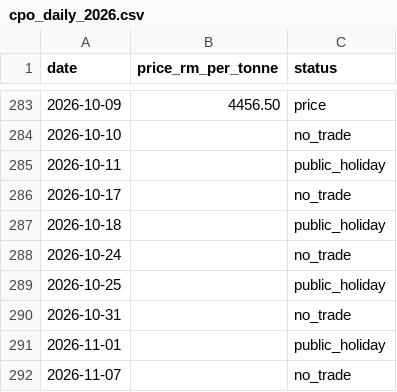
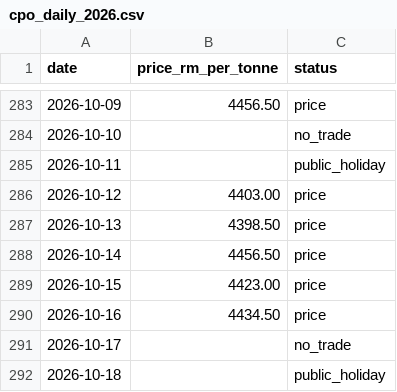
Before and after one commit to booluckgmie/tanya-data, a CSV file: archive/mpob/cpo_daily_2026.csv, drawn as a sheet; only a part is shown, gaps mark what is left out; the shorter side is filled out with more unchanged rows; the diff names each change by its address in the sheet, - before the commit and + after, or states it on an @@ line.

```diff
--- a/archive/mpob/cpo_daily_2026.csv
+++ b/archive/mpob/cpo_daily_2026.csv
+row 286: 2026-10-12 | 4403.00 | price
+row 287: 2026-10-13 | 4398.50 | price
+row 288: 2026-10-14 | 4456.50 | price
+row 289: 2026-10-15 | 4423.00 | price
+row 290: 2026-10-16 | 4434.50 | price
```
Also changed, not shown: 1 other file.
